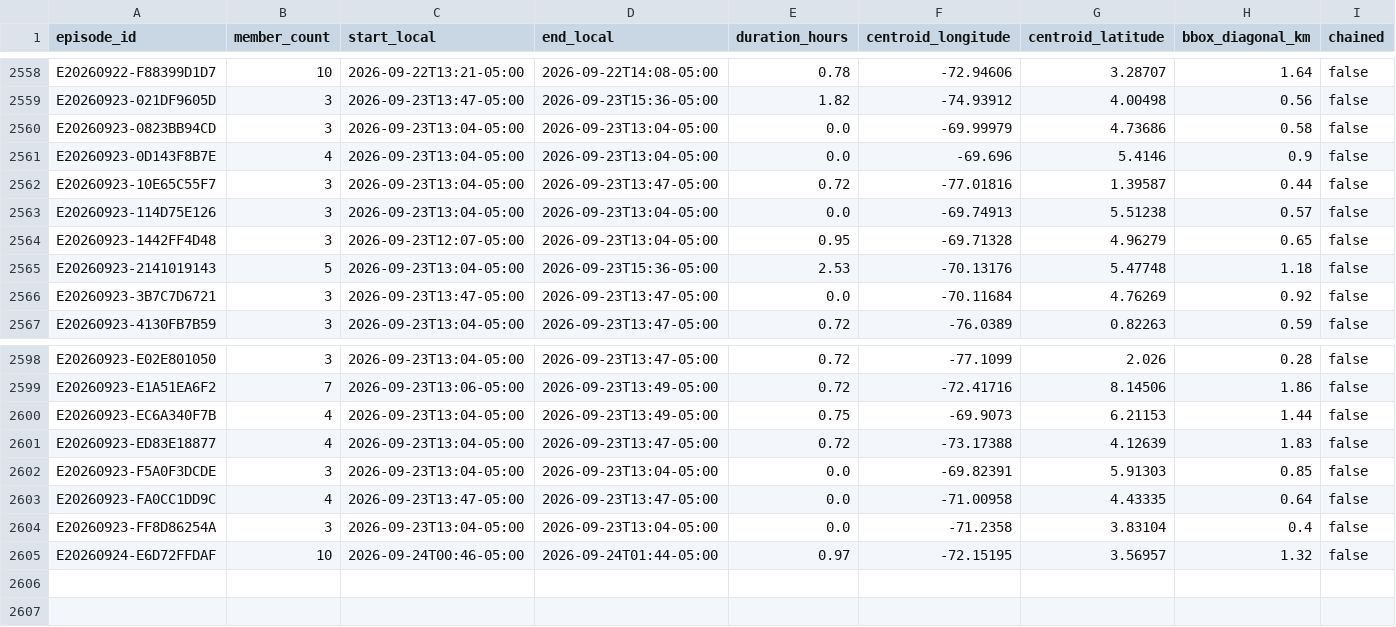
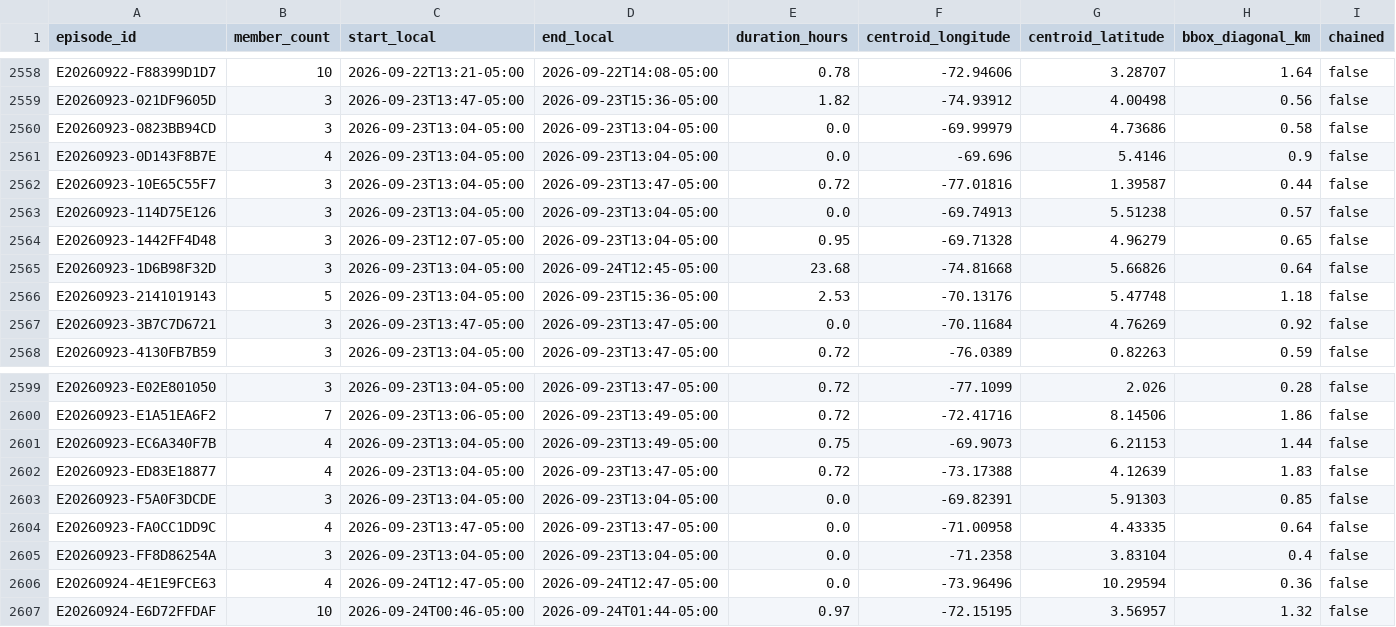
Before and after one commit to jcgomezga/puntos-calor-colombia-dashboard, a CSV file: data/episodes/episodes.csv, drawn as a sheet; only a part is shown, gaps mark what is left out; rows hold the shown columns only; the diff names each change by its address in the sheet, - before the commit and + after, or states it on an @@ line.

```diff
--- a/data/episodes/episodes.csv
+++ b/data/episodes/episodes.csv
+row 2565: E20260923-1D6B98F32D | 3 | 2026-09-23T13:04-05:00 | 2026-09-24T12:45-05:00 | 23.68 | -74.81668 | 5.66826 | 0.64 | false
+row 2606: E20260924-4E1E9FCE63 | 4 | 2026-09-24T12:47-05:00 | 2026-09-24T12:47-05:00 | 0.0 | -73.96496 | 10.29594 | 0.36 | false
```
Also changed, not shown: data/episodes/episode_lineage.csv, data/metadata/run_log.csv, 26 other files.
